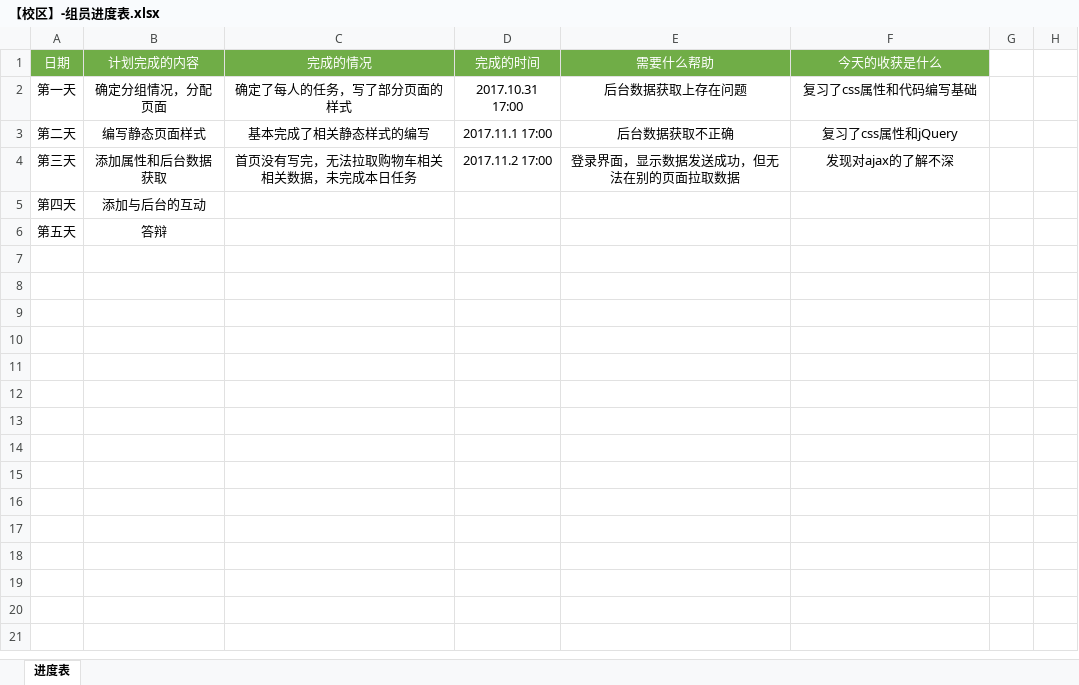
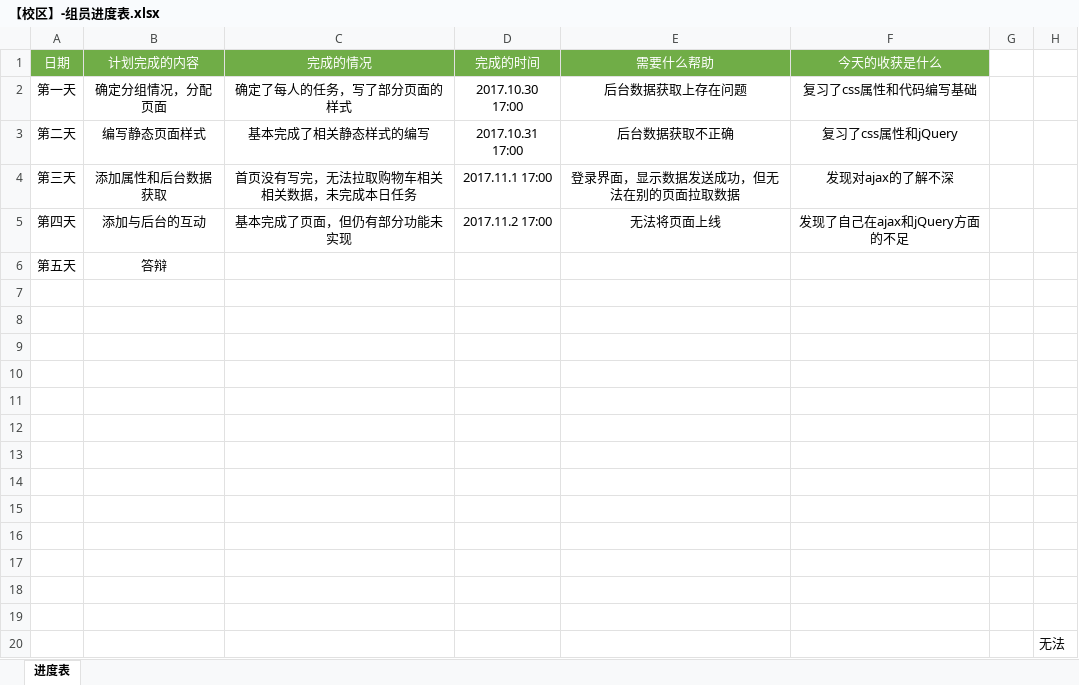
Before and after one commit to ZSM886/Num-fourteen-superroom, an Excel workbook: 张树茂/购物车/【校区】-组员进度表.xlsx, sheet 进度表, drawn as a sheet; values as stored, in another font and other column widths than the file's, no borders; the diff names each change by its address in the sheet, - before the commit and + after, or states it on an @@ line.

```diff
--- a/张树茂/购物车/【校区】-组员进度表.xlsx (sheet 进度表)
+++ b/张树茂/购物车/【校区】-组员进度表.xlsx (sheet 进度表)
-D2 (完成的时间): 2017.10.31 17:00
+D2 (完成的时间): 2017.10.30 17:00
-D3 (完成的时间): 2017.11.1 17:00
+D3 (完成的时间): 2017.10.31 17:00
-D4 (完成的时间): 2017.11.2 17:00
+D4 (完成的时间): 2017.11.1 17:00
-C5 (完成的情况): (empty)
+C5 (完成的情况): 基本完成了页面，但仍有部分功能未实现
-D5 (完成的时间): (empty)
+D5 (完成的时间): 2017.11.2 17:00
-E5 (需要什么帮助): (empty)
+E5 (需要什么帮助): 无法将页面上线
-F5 (今天的收获是什么): (empty)
+F5 (今天的收获是什么): 发现了自己在ajax和jQuery方面的不足
+row 7: (empty)
+row 8: (empty)
+row 9: (empty)
+row 10: (empty)
+row 11: (empty)
+row 12: (empty)
+row 13: (empty)
+row 14: (empty)
+row 15: (empty)
+row 16: (empty)
+row 17: (empty)
+row 18: (empty)
+row 19: (empty)
+row 20:  |  |  |  |  |  |  | 无法
```
Also changed, not shown: 6 other files.
